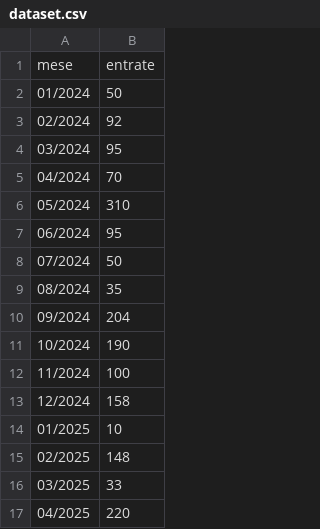
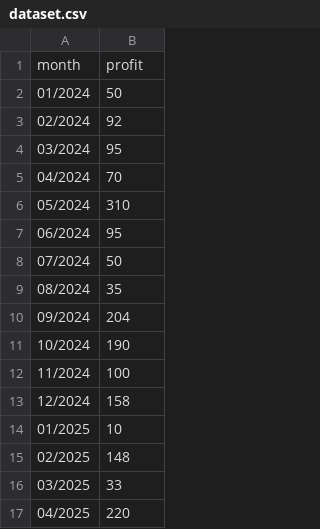
Before and after one commit to mattiam77/biscuits, a CSV file: data/dataset.csv, drawn as a sheet; removed rows and columns are numbered as before the commit, all else as after; the diff names each change by its address in the sheet, - before the commit and + after, or states it on an @@ line.

Commit message:
Update dataset.csv

```diff
--- a/data/dataset.csv
+++ b/data/dataset.csv
-row 1: mese | entrate
+row 1: month | profit
```
